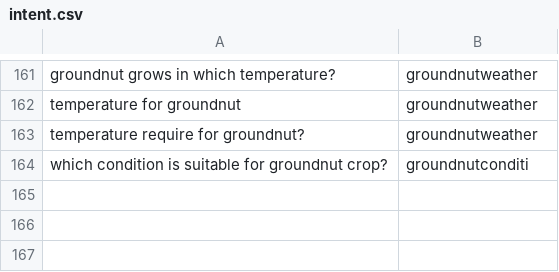
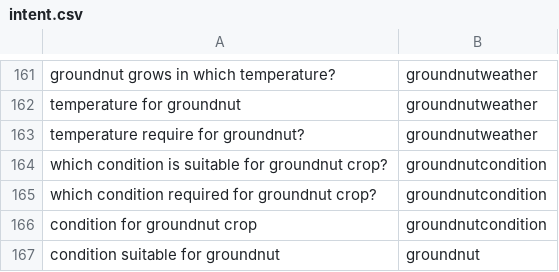
Before and after one commit to chengduzhusiyu/NLP-Based-Agriculture-Chatbot, a CSV file: datasets/intent.csv, drawn as a sheet; only a part is shown, gaps mark what is left out.

```diff
--- a/datasets/intent.csv
+++ b/datasets/intent.csv
@@ -163,2 +163,5 @@ temperature for groundnut,groundnutweather
 temperature require for groundnut?,groundnutweather
-which condition is suitable for groundnut crop?,groundnutconditi
+which condition is suitable for groundnut crop?,groundnutcondition
+which condition required for groundnut crop?,groundnutcondition
+condition for groundnut crop,groundnutcondition
+condition suitable for groundnut,groundnut
```
